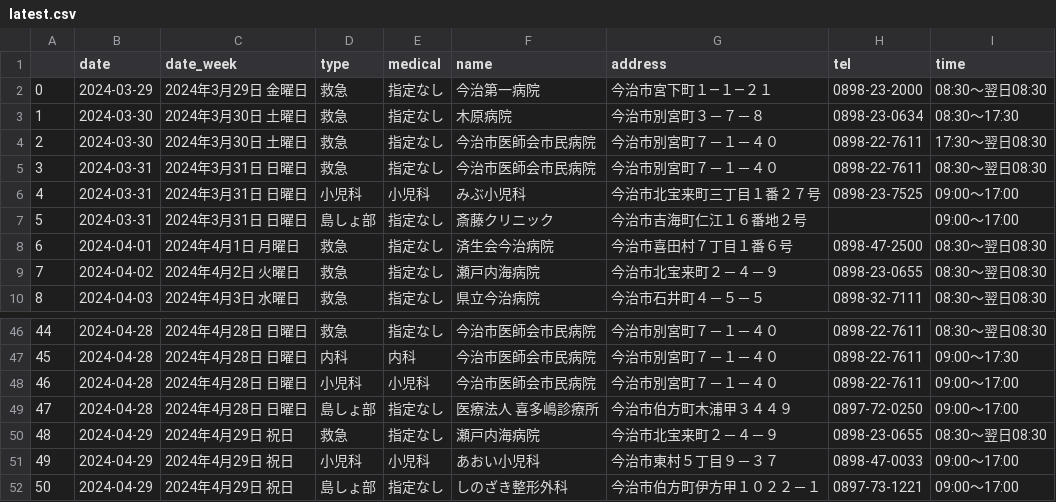
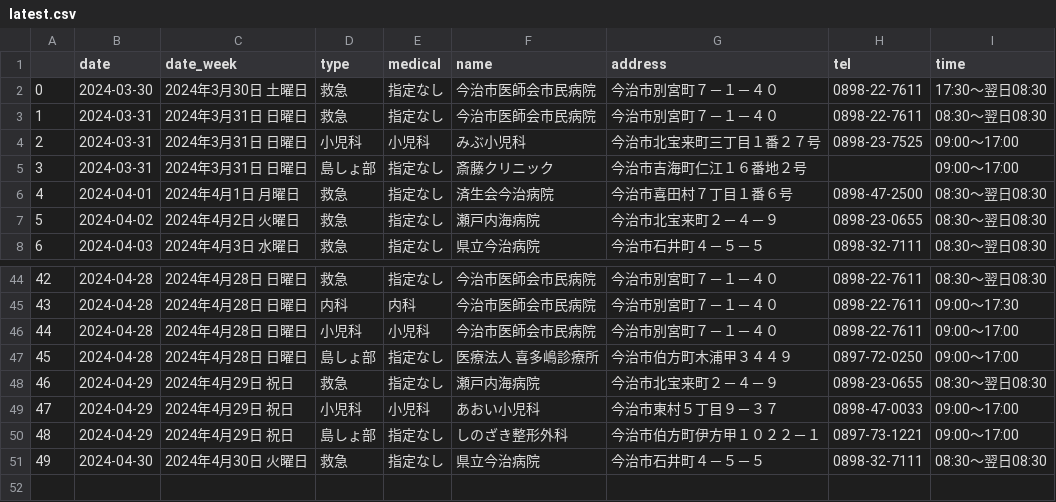
Before and after one commit to imabari/er-bot, a CSV file: latest.csv, drawn as a sheet; only a part is shown, gaps mark what is left out; removed rows and columns are numbered as before the commit, all else as after; the diff names each change by its address in the sheet, - before the commit and + after, or states it on an @@ line.

```diff
--- a/latest.csv
+++ b/latest.csv
-row 2: 0 | 2024-03-29 | 2024年3月29日 金曜日 | 救急 | 指定なし | 今治第一病院 | 今治市宮下町１―１―２１ | 0898-23-2000 | 08:30～翌日08:30
-row 3: 1 | 2024-03-30 | 2024年3月30日 土曜日 | 救急 | 指定なし | 木原病院 | 今治市別宮町３－７－８ | 0898-23-0634 | 08:30～17:30
@@ column A renumbered between rows 2 and 50 @@
+row 51: 49 | 2024-04-30 | 2024年4月30日 火曜日 | 救急 | 指定なし | 県立今治病院 | 今治市石井町４－５－５ | 0898-32-7111 | 08:30～翌日08:30
```
Also changed, not shown: 1 other file.
